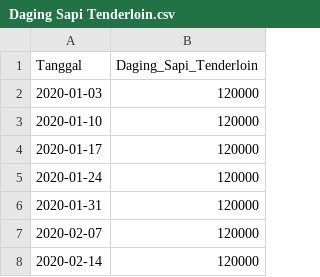
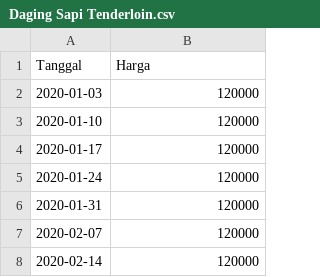
Before and after one commit to pilarzisdm/streamlit, a CSV file: Daging Sapi Tenderloin.csv, drawn as a sheet; only a part is shown.

Commit message:
Update Daging Sapi Tenderloin.csv

```diff
--- a/Daging Sapi Tenderloin.csv
+++ b/Daging Sapi Tenderloin.csv
@@ -1,2 +1,2 @@
-Tanggal,Daging_Sapi_Tenderloin
+Tanggal,Harga
 2020-01-03,120000
```
